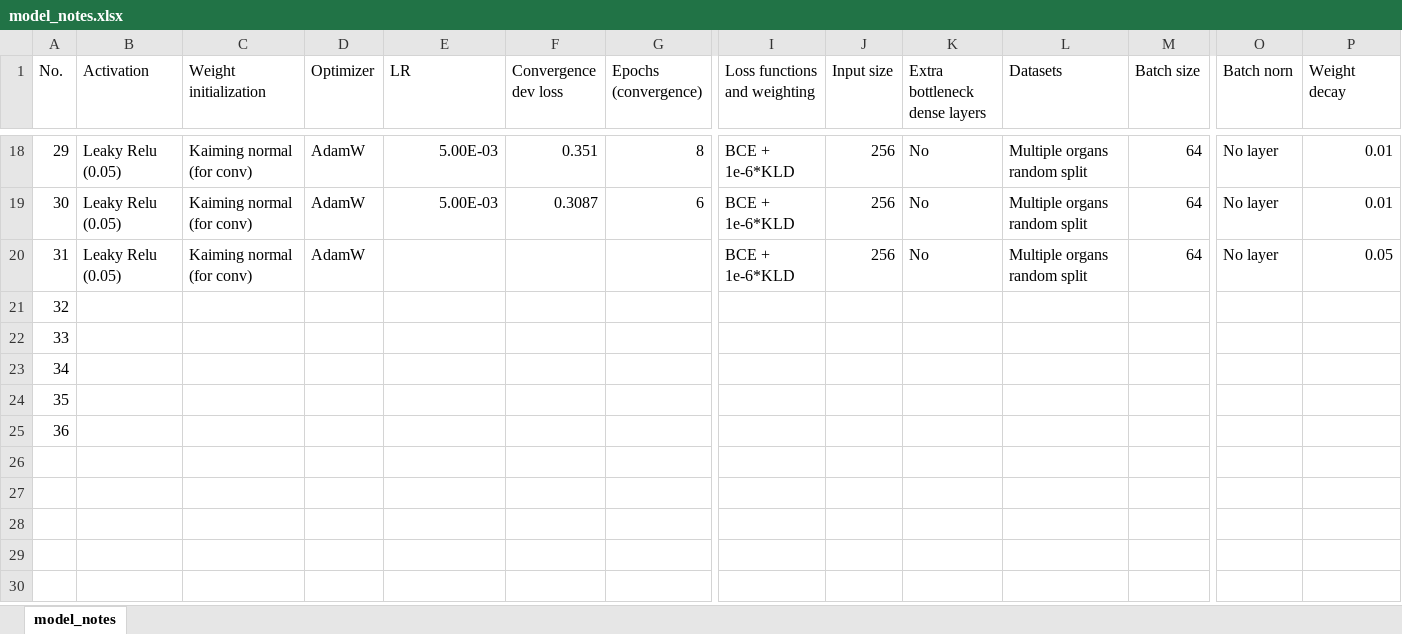
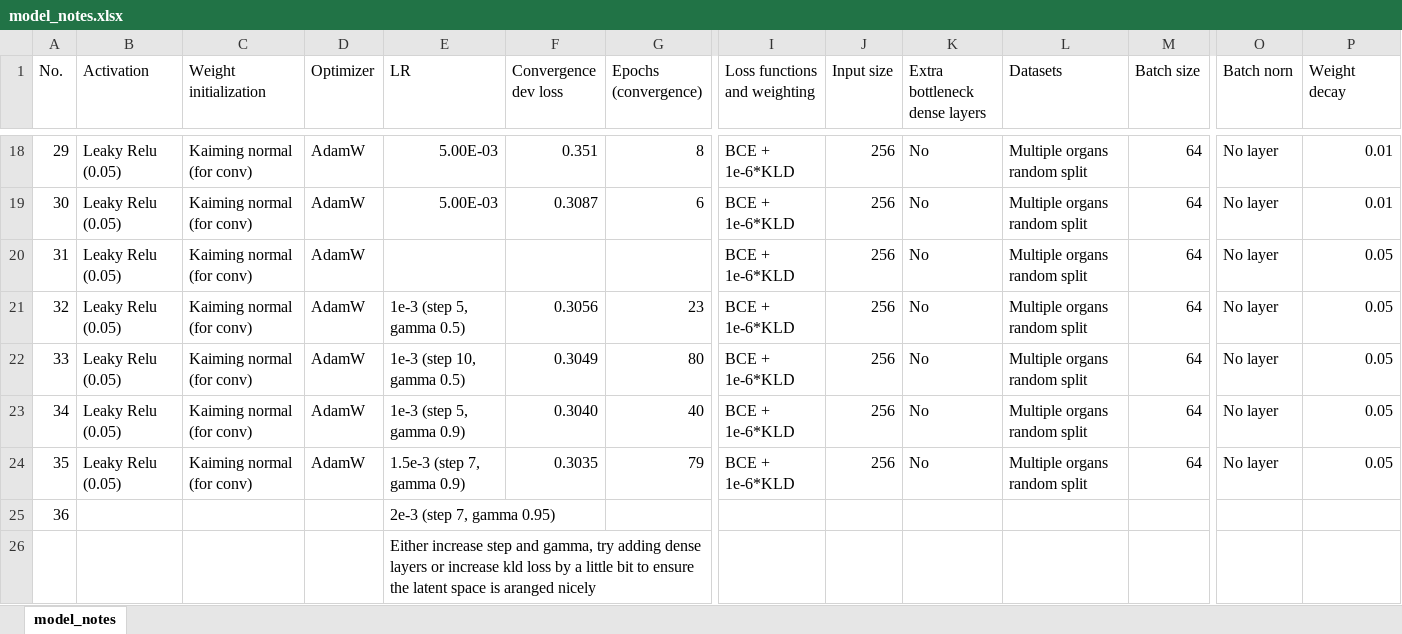
Before and after one commit to felsager/vae_lung_tumor_segmentation, an Excel workbook: model_notes.xlsx, sheet model_notes, drawn as a sheet; only a part is shown, gaps mark what is left out; values as stored, in another font and other column widths than the file's, no borders; removed rows and columns are numbered as before the commit, all else as after; rows hold the shown columns only; the diff covers the shown part only; the diff names each change by its address in the sheet, - before the commit and + after, or states it on an @@ line.

Commit message:
added decaying step lr

```diff
--- a/model_notes.xlsx (sheet model_notes)
+++ b/model_notes.xlsx (sheet model_notes)
-row 21: 32
@@ column A (No.) renumbered between rows 21 and 24 @@
-B21:B24 (Activation): (empty)
+B21:B24 (Activation): Leaky Relu (0.05)
-C21:C24 (Weight initialization): (empty)
+C21:C24 (Weight initialization): Kaiming normal (for conv)
-D21:D24 (Optimizer): (empty)
+D21:D24 (Optimizer): AdamW
-E21 (LR): (empty)
+E21 (LR): 1e-3 (step 5, gamma 0.5)
-F21 (Convergence dev loss): (empty)
+F21 (Convergence dev loss): 0.3056
-G21 (Epochs (convergence)): (empty)
+G21 (Epochs (convergence)): 23
-I21:I24 (Loss functions and weighting): (empty)
+I21:I24 (Loss functions and weighting): BCE + 1e-6*KLD
-J21:J24 (Input size): (empty)
+J21:J24 (Input size): 256
-K21:K24 (Extra bottleneck dense layers): (empty)
+K21:K24 (Extra bottleneck dense layers): No
-L21:L24 (Datasets): (empty)
+L21:L24 (Datasets): Multiple organs random split
-M21:M24 (Batch size): (empty)
+M21:M24 (Batch size): 64
-O21:O24 (Batch norn): (empty)
+O21:O24 (Batch norn): No layer
-P21:P24 (Weight decay): (empty)
+P21:P24 (Weight decay): 0.05
-E22 (LR): (empty)
+E22 (LR): 1e-3 (step 10, gamma 0.5)
-F22 (Convergence dev loss): (empty)
+F22 (Convergence dev loss): 0.3049
-G22 (Epochs (convergence)): (empty)
+G22 (Epochs (convergence)): 80
-E23 (LR): (empty)
+E23 (LR): 1e-3 (step 5, gamma 0.9)
-F23 (Convergence dev loss): (empty)
+F23 (Convergence dev loss): 0.3040
-G23 (Epochs (convergence)): (empty)
+G23 (Epochs (convergence)): 40
-E24 (LR): (empty)
+E24 (LR): 1.5e-3 (step 7, gamma 0.9)
-F24 (Convergence dev loss): (empty)
+F24 (Convergence dev loss): 0.3035
-G24 (Epochs (convergence)): (empty)
+G24 (Epochs (convergence)): 79
+row 25: 36 |  |  |  | 2e-3 (step 7, gamma 0.95)
+row 26:  |  |  |  | Either increase step and gamma, try adding dense layers or increase kld loss by a little bit to ensure the latent space is aranged nicely
```
Also changed, not shown: 8 edited cells elsewhere in this sheet, 11 other files.
